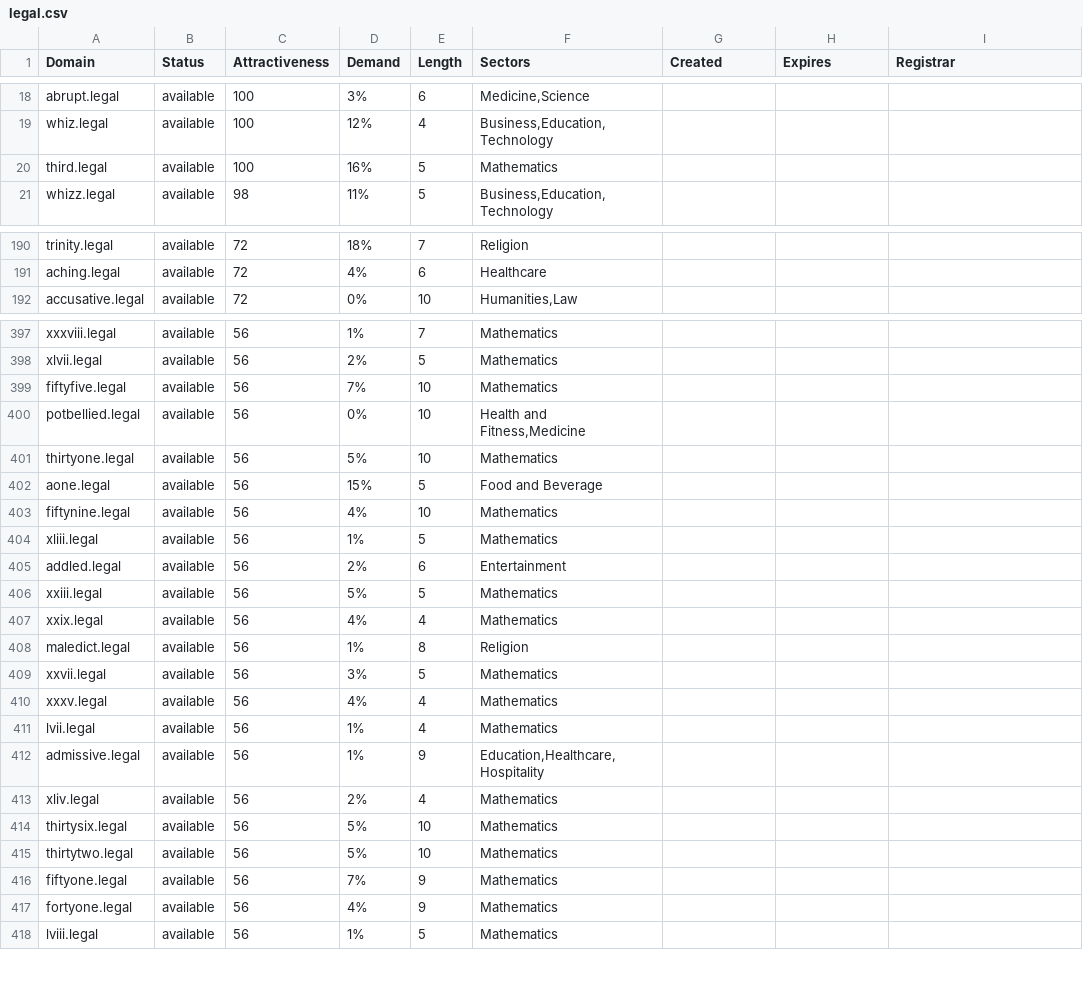
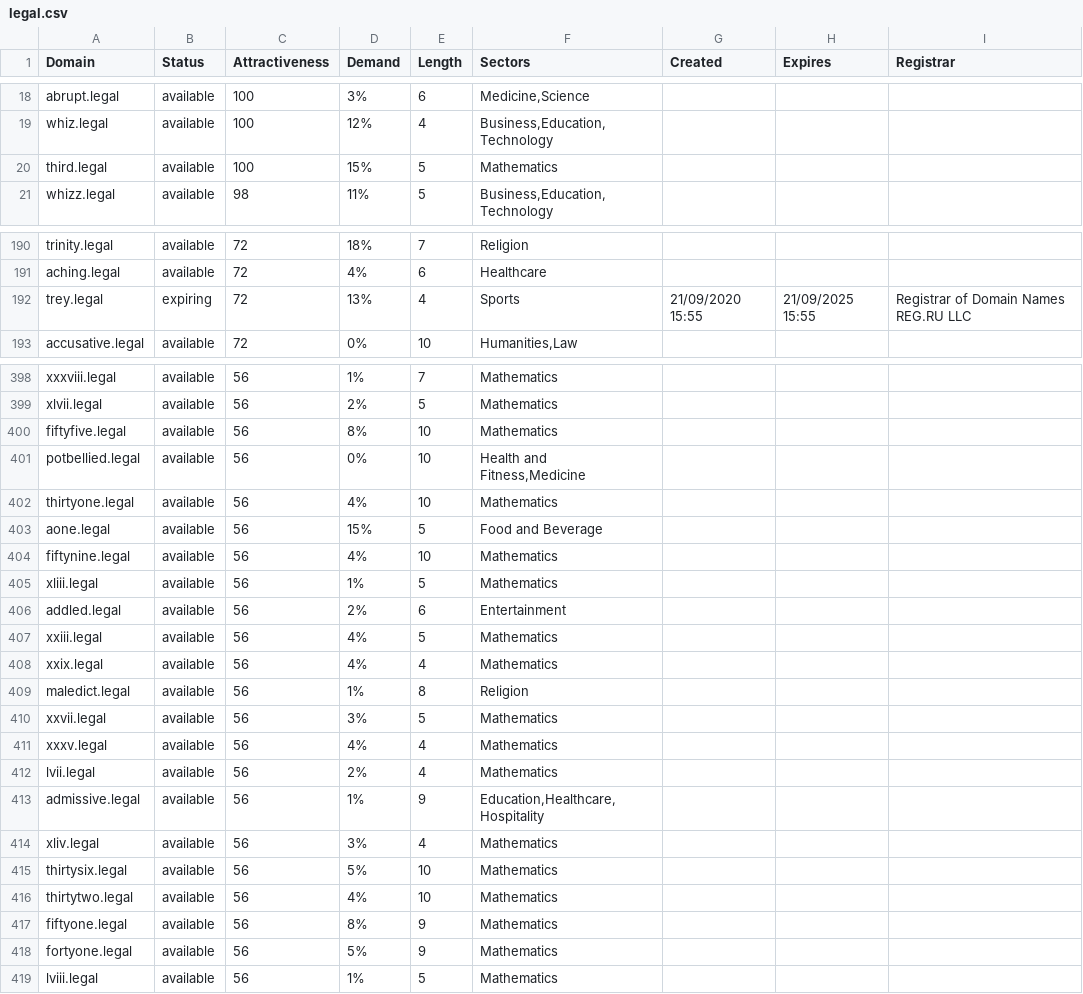
Before and after one commit to UniqueDomains/legal-oneword-domains, a CSV file: legal.csv, drawn as a sheet; only a part is shown, gaps mark what is left out; the diff covers the shown part only.

Commit message:
Domains update

```diff
--- a/legal.csv
+++ b/legal.csv
@@ -19,3 +19,3 @@ abrupt.legal,available,100,3%,6,"Medicine,Science",,,
 whiz.legal,available,100,12%,4,"Business,Education,Technology",,,
-third.legal,available,100,16%,5,Mathematics,,,
+third.legal,available,100,15%,5,Mathematics,,,
 whizz.legal,available,98,11%,5,"Business,Education,Technology",,,
@@ -191,2 +191,3 @@ trinity.legal,available,72,18%,7,Religion,,,
 aching.legal,available,72,4%,6,Healthcare,,,
+trey.legal,expiring,72,13%,4,Sports,21/09/2020 15:55,21/09/2025 15:55,Registrar of Domain Names REG.RU LLC
 accusative.legal,available,72,0%,10,"Humanities,Law",,,
@@ -398,5 +399,5 @@ xxxviii.legal,available,56,1%,7,Mathematics,,,
 xlvii.legal,available,56,2%,5,Mathematics,,,
-fiftyfive.legal,available,56,7%,10,Mathematics,,,
+fiftyfive.legal,available,56,8%,10,Mathematics,,,
 potbellied.legal,available,56,0%,10,"Health and Fitness,Medicine",,,
-thirtyone.legal,available,56,5%,10,Mathematics,,,
+thirtyone.legal,available,56,4%,10,Mathematics,,,
 aone.legal,available,56,15%,5,Food and Beverage,,,
@@ -405,3 +406,3 @@ xliii.legal,available,56,1%,5,Mathematics,,,
 addled.legal,available,56,2%,6,Entertainment,,,
-xxiii.legal,available,56,5%,5,Mathematics,,,
+xxiii.legal,available,56,4%,5,Mathematics,,,
 xxix.legal,available,56,4%,4,Mathematics,,,
@@ -410,9 +411,9 @@ xxvii.legal,available,56,3%,5,Mathematics,,,
 xxxv.legal,available,56,4%,4,Mathematics,,,
-lvii.legal,available,56,1%,4,Mathematics,,,
+lvii.legal,available,56,2%,4,Mathematics,,,
 admissive.legal,available,56,1%,9,"Education,Healthcare,Hospitality",,,
-xliv.legal,available,56,2%,4,Mathematics,,,
+xliv.legal,available,56,3%,4,Mathematics,,,
 thirtysix.legal,available,56,5%,10,Mathematics,,,
-thirtytwo.legal,available,56,5%,10,Mathematics,,,
-fiftyone.legal,available,56,7%,9,Mathematics,,,
-fortyone.legal,available,56,4%,9,Mathematics,,,
+thirtytwo.legal,available,56,4%,10,Mathematics,,,
+fiftyone.legal,available,56,8%,9,Mathematics,,,
+fortyone.legal,available,56,5%,9,Mathematics,,,
 lviii.legal,available,56,1%,5,Mathematics,,,
```
Also changed, not shown: 44 edited cells elsewhere in this file, 2 other files.
